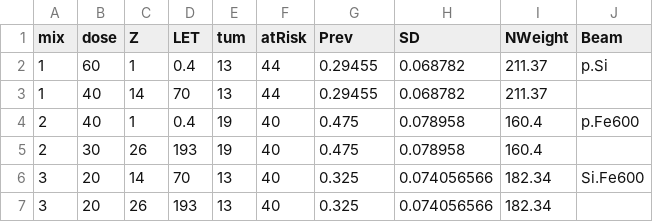
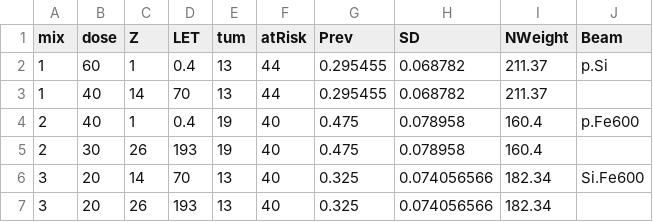
Before and after one commit to rainersachs/LSSR_HG_2019, a CSV file: mix_ion_V1.csv, drawn as a sheet.

Commit message:
Add files via upload

```diff
--- a/mix_ion_V1.csv
+++ b/mix_ion_V1.csv
@@ -1,4 +1,4 @@
 mix,dose,Z,LET,tum,atRisk,Prev,SD,NWeight,Beam
-1,60,1,0.4,13,44,0.29455,0.068782,211.37,p.Si
-1,40,14,70,13,44,0.29455,0.068782,211.37,
+1,60,1,0.4,13,44,0.295455,0.068782,211.37,p.Si
+1,40,14,70,13,44,0.295455,0.068782,211.37,
 2,40,1,0.4,19,40,0.475,0.078958,160.4,p.Fe600
```
